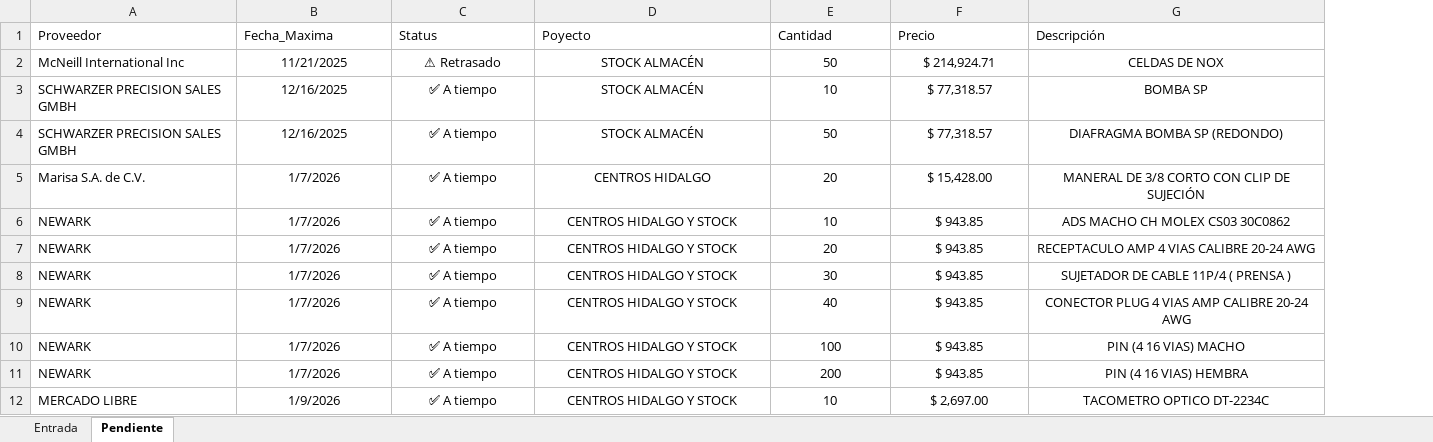
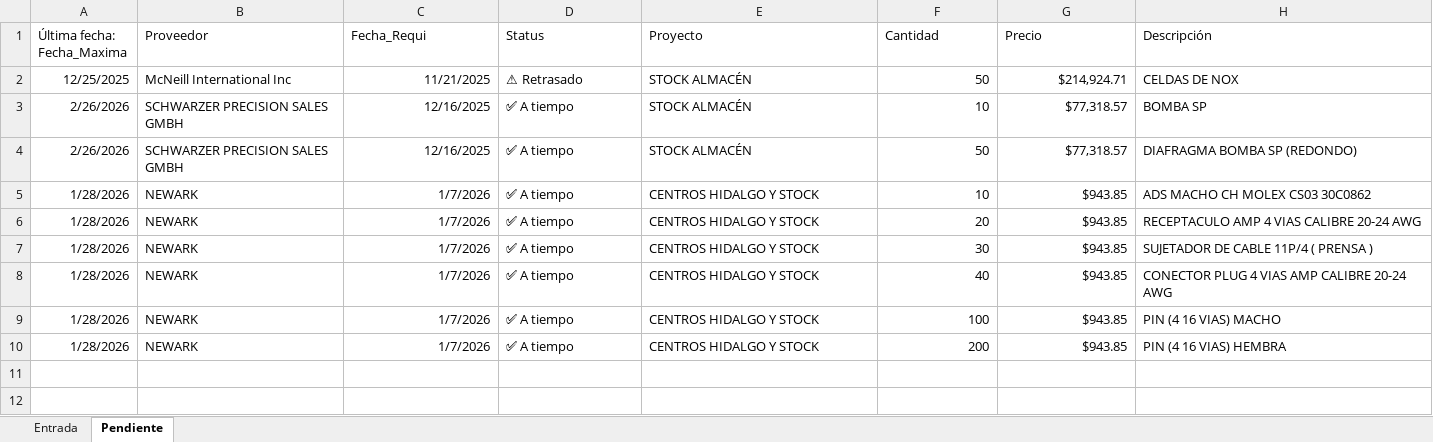
Before and after one commit to josels980410-jpg/keytronics-dashboard, an Excel workbook: Reporte_inventario.xlsx, sheet Pendiente, drawn as a sheet; values as stored, in another font and other column widths than the file's, no borders; table styles not drawn; removed rows and columns are numbered as before the commit, all else as after; the diff names each change by its address in the sheet, - before the commit and + after, or states it on an @@ line.

```diff
--- a/Reporte_inventario.xlsx (sheet Pendiente)
+++ b/Reporte_inventario.xlsx (sheet Pendiente)
+column A (Última fecha: Fecha_Maxima), rows 2-10: 12/25/2025 | 2/26/2026 | 2/26/2026 | 1/28/2026 | 1/28/2026 | 1/28/2026 | 1/28/2026 | 1/28/2026 | 1/28/2026
-C1: Fecha_Maxima
+C1: Fecha_Requi
-E1: Poyecto
+E1: Proyecto
-C2:C4 alignment: center
+C2:C4 alignment: right
-D2:E4 alignment: center
+D2:E4 alignment: left
-F2:G4 alignment: center
+F2:G4 alignment: right
-G2 (Precio): $ 214,924.71
+G2 (Precio): $214,924.71
-H2:H4 alignment: center
+H2:H4 alignment: left
-G3:G4 (Precio): $ 77,318.57
+G3:G4 (Precio): $77,318.57
-row 5: Marisa S.A. de C.V. | 1/7/2026 | ✅ A tiempo | CENTROS HIDALGO | 20 | $ 15,428.00 | MANERAL DE 3/8 CORTO CON CLIP DE SUJECIÓN
-C5:C10 alignment: center
+C5:C10 alignment: right
-D5:E10 alignment: center
+D5:E10 alignment: left
-F5:G10 alignment: center
+F5:G10 alignment: right
-G5:G10 (Precio): $ 943.85
+G5:G10 (Precio): $943.85
-H5:H10 alignment: center
+H5:H10 alignment: left
-row 12: MERCADO LIBRE | 1/9/2026 | ✅ A tiempo | CENTROS HIDALGO Y STOCK | 10 | $ 2,697.00 | TACOMETRO OPTICO DT-2234C
```
Also changed, not shown: sheet Entrada, datos_reporte_Keytronics.xlsx, 4 other files.
